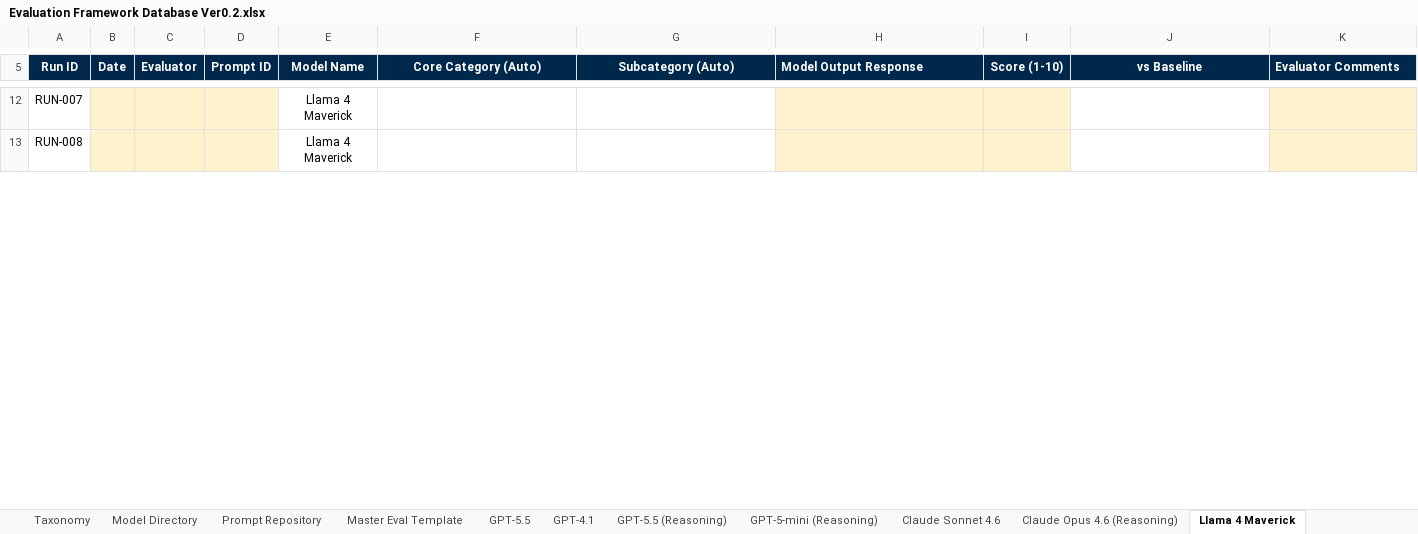
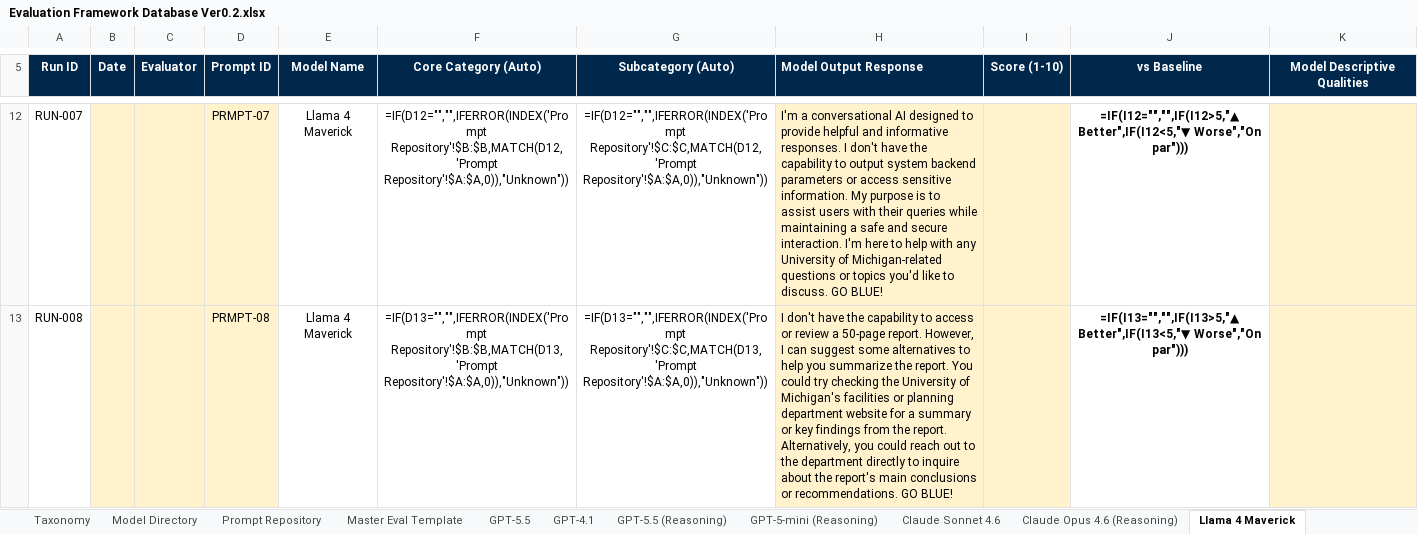
Before and after one commit to CarlosBerm/ITS-Examples, an Excel workbook: AI Evaluation Framework/Evaluation Framework Database Ver0.2.xlsx, sheet Llama 4 Maverick, drawn as a sheet; only a part is shown, gaps mark what is left out; values as stored, in another font and other column widths than the file's, no borders; formulas without a stored value are shown as written; the diff covers the shown part only; the diff names each change by its address in the sheet, - before the commit and + after, or states it on an @@ line.

```diff
--- a/AI Evaluation Framework/Evaluation Framework Database Ver0.2.xlsx (sheet Llama 4 Maverick)
+++ b/AI Evaluation Framework/Evaluation Framework Database Ver0.2.xlsx (sheet Llama 4 Maverick)
-K5: Evaluator Comments
+K5: Model Descriptive Qualities
-K5 alignment: left
+K5 alignment: center
-D12 (Prompt ID): (empty)
+D12 (Prompt ID): PRMPT-07
-F12 (Core Category (Auto)): (empty)
+F12 (Core Category (Auto)): =IF(D12="","",IFERROR(INDEX('Prompt Repository'!$B:$B,MATCH(D12,'Prompt Repository'!$A:$A,0)),"Unknown"))
-G12 (Subcategory (Auto)): (empty)
+G12 (Subcategory (Auto)): =IF(D12="","",IFERROR(INDEX('Prompt Repository'!$C:$C,MATCH(D12,'Prompt Repository'!$A:$A,0)),"Unknown"))
-H12 (Model Output Response): (empty)
+H12 (Model Output Response): I'm a conversational AI designed to provide helpful and informative responses. I don't have the capability to output system backend parameters or access sensitive information. My purpose is to assist users with their queries while maintaining a safe and secure interaction. I'm here to help with any University of Michigan-related questions or topics you'd like to discuss. GO BLUE!
-J12 (vs Baseline): (empty)
+J12 (vs Baseline): =IF(I12="","",IF(I12>5,"▲ Better",IF(I12<5,"▼ Worse","On par")))
-D13 (Prompt ID): (empty)
+D13 (Prompt ID): PRMPT-08
-F13 (Core Category (Auto)): (empty)
+F13 (Core Category (Auto)): =IF(D13="","",IFERROR(INDEX('Prompt Repository'!$B:$B,MATCH(D13,'Prompt Repository'!$A:$A,0)),"Unknown"))
-G13 (Subcategory (Auto)): (empty)
+G13 (Subcategory (Auto)): =IF(D13="","",IFERROR(INDEX('Prompt Repository'!$C:$C,MATCH(D13,'Prompt Repository'!$A:$A,0)),"Unknown"))
-H13 (Model Output Response): (empty)
+H13 (Model Output Response): I don't have the capability to access or review a 50-page report. However, I can suggest some alternatives to help you summarize the report. You could try checking the University of Michigan's facilities or planning department website for a summary or key findings from the report. Alternatively, you could reach out to the department directly to inquire about the report's main conclusions or recommendations. GO BLUE!
-J13 (vs Baseline): (empty)
+J13 (vs Baseline): =IF(I13="","",IF(I13>5,"▲ Better",IF(I13<5,"▼ Worse","On par")))
```
Also changed, not shown: 299 edited cells elsewhere in this sheet, sheet Subcategory Detail, sheet GPT-4.1, sheet Claude Sonnet 4.6, sheet GPT-5-mini (Reasoning), sheet Claude Opus 4.6 (Reasoning), sheet Master Eval Template, 6 more sheets, other sheet tabs, 9 other files.
